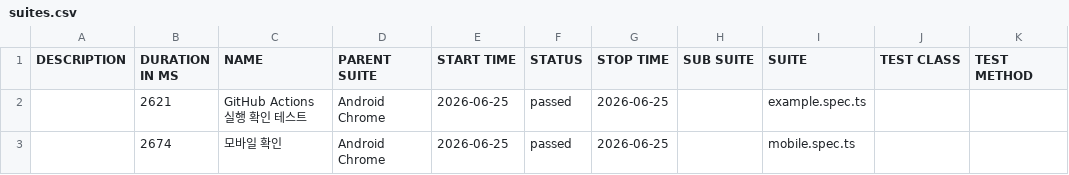
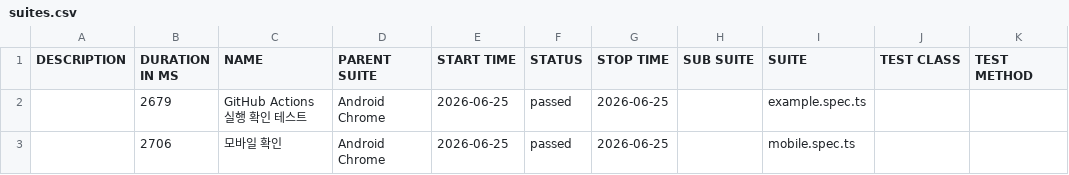
Before and after one commit to rkawk775/qa-automation, a CSV file: data/suites.csv, drawn as a sheet.

```diff
--- a/data/suites.csv
+++ b/data/suites.csv
@@ -1,3 +1,3 @@
 "DESCRIPTION","DURATION IN MS","NAME","PARENT SUITE","START TIME","STATUS","STOP TIME","SUB SUITE","SUITE","TEST CLASS","TEST METHOD"
-"","2621","GitHub Actions 실행 확인 테스트","Android Chrome","2026-06-25","passed","2026-06-25","","example.spec.ts","",""
-"","2674","모바일 확인","Android Chrome","2026-06-25","passed","2026-06-25","","mobile.spec.ts","",""
+"","2679","GitHub Actions 실행 확인 테스트","Android Chrome","2026-06-25","passed","2026-06-25","","example.spec.ts","",""
+"","2706","모바일 확인","Android Chrome","2026-06-25","passed","2026-06-25","","mobile.spec.ts","",""
```
Also changed, not shown: 18 other files.
